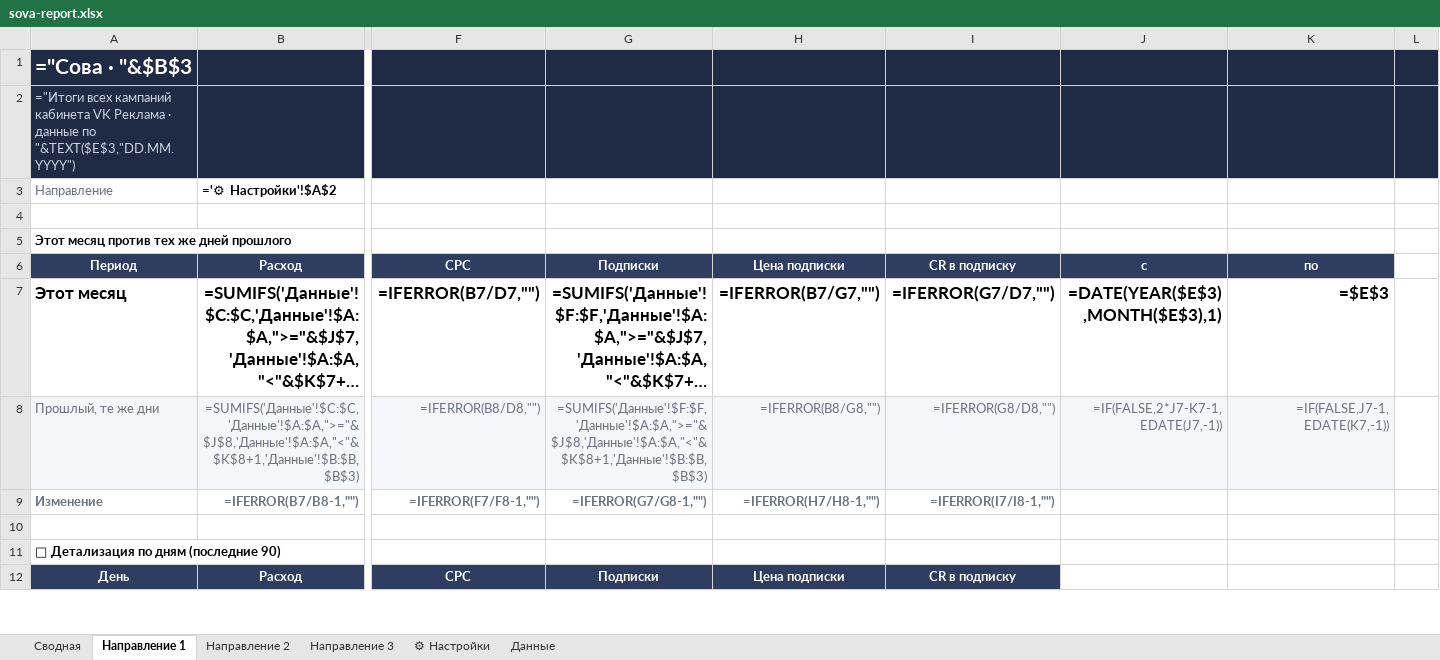
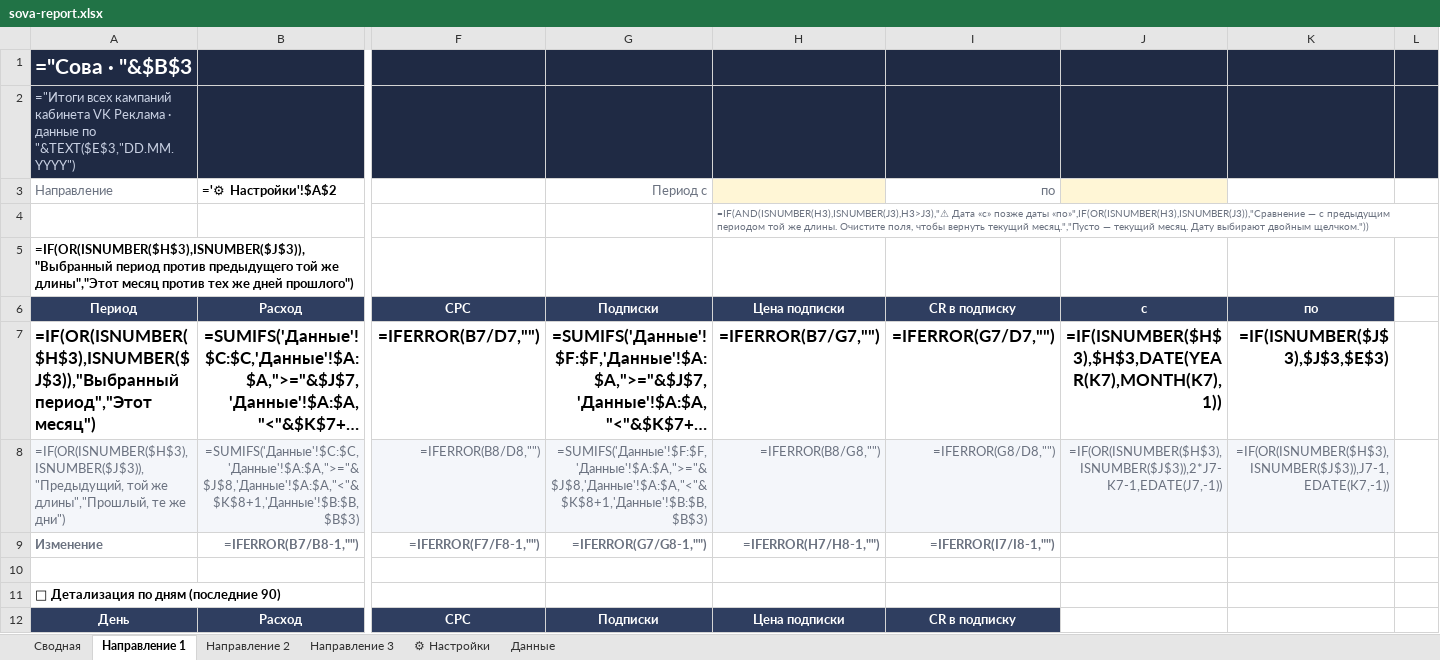
Before and after one commit to alimoffmaxim-cpu/alimoff363, an Excel workbook: sova-report/sova-report.xlsx, sheet Направление 1, drawn as a sheet; only a part is shown, gaps mark what is left out; long unchanged cells end in …; values as stored, in another font and other column widths than the file's, no borders; formulas without a stored value are shown as written; charts and pictures and conditional formats not drawn; the diff names each change by its address in the sheet, - before the commit and + after, or states it on an @@ line.

```diff
--- a/sova-report/sova-report.xlsx (sheet Направление 1)
+++ b/sova-report/sova-report.xlsx (sheet Направление 1)
-G3: (empty)
+G3: Период с
-H3 fill: none
+H3 fill: #FFF6D6
-I3: (empty)
+I3: по
-J3 fill: none
+J3 fill: #FFF6D6
-H4: (empty)
+H4: =IF(AND(ISNUMBER(H3),ISNUMBER(J3),H3>J3),"⚠ Дата «с» позже даты «по»",IF(OR(ISNUMBER(H3),ISNUMBER(J3)),"Сравнение — с предыдущим периодом той же длины. Очистите поля, чтобы вернуть текущий месяц.","Пусто — текущий месяц. Дату выбирают двойным щелчком."))
-A5 (Направление): Этот месяц против тех же дней прошлого
+A5 (Направление): =IF(OR(ISNUMBER($H$3),ISNUMBER($J$3)),"Выбранный период против предыдущего той же длины","Этот месяц против тех же дней прошлого")
-A7 (Направление): Этот месяц
+A7 (Направление): =IF(OR(ISNUMBER($H$3),ISNUMBER($J$3)),"Выбранный период","Этот месяц")
-J7: =DATE(YEAR($E$3),MONTH($E$3),1)
+J7: =IF(ISNUMBER($H$3),$H$3,DATE(YEAR(K7),MONTH(K7),1))
-K7: =$E$3
+K7: =IF(ISNUMBER($J$3),$J$3,$E$3)
-A8 (Направление): Прошлый, те же дни
+A8 (Направление): =IF(OR(ISNUMBER($H$3),ISNUMBER($J$3)),"Предыдущий, той же длины","Прошлый, те же дни")
-J8: =IF(FALSE,2*J7-K7-1,EDATE(J7,-1))
+J8: =IF(OR(ISNUMBER($H$3),ISNUMBER($J$3)),2*J7-K7-1,EDATE(J7,-1))
-K8: =IF(FALSE,J7-1,EDATE(K7,-1))
+K8: =IF(OR(ISNUMBER($H$3),ISNUMBER($J$3)),J7-1,EDATE(K7,-1))
```
Also changed, not shown: sheet Направление 2, sheet Направление 3, 5 other files.
